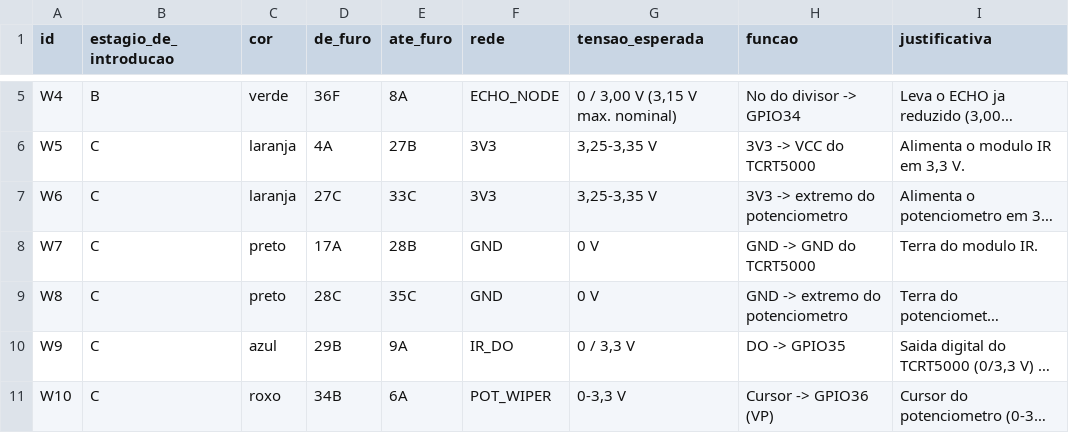
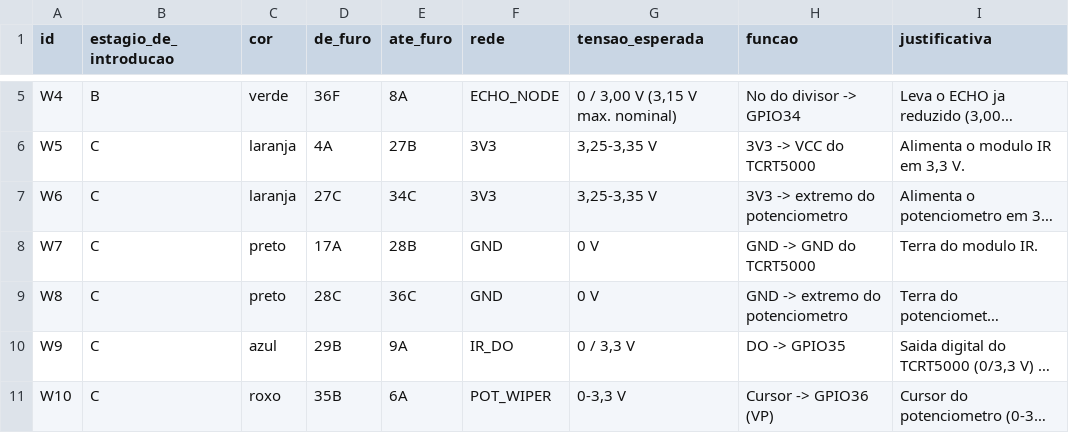
Before and after one commit to jhrvo0/ChickenLittle, a CSV file: hardware/out/fios_estagioC.csv, drawn as a sheet; only a part is shown, gaps mark what is left out; long unchanged cells end in …; the diff names each change by its address in the sheet, - before the commit and + after, or states it on an @@ line.

Commit message:
feat(cad): guia de montagem refeito como slides (um passo por slide, item novo destacado, zoom)
- guide_html.py: apresentacao HTML autocontida; 34 slides (intro, materiais, 28 passos A-E, 2 de ajuda); setas/teclado, A = ver tudo, F = tela cheia
- cada passo declara o que e adicionado (netlist.build_steps.adds); a protoboard cresce na tela, o item novo pisca e o zoom segue a regiao
- painel "adicione agora": cor do fio, furos das duas pontas com a coluna de referencia, faixas/valores/faixa de medicao dos resistores
- estagio B: ensaio estatico do divisor como slide de PARADA, com jumper temporario tracejado e ponto de medicao
- LCD: sinais divididos em 3 slides; potenciometro movido para 34A-36A (corpo do TCRT5000 nao sobrepoe mais); rotulos de serigrafia da ESP32 sempre visiveis
- testes: cobertura 1x de cada fio/componente nos passos; estrutura e zoom dos slides (suite completa: 313 passed, 1 skipped)

Sem alteracoes em firmware/. Status continua PENDING_PHYSICAL_VALIDATION.

```diff
--- a/hardware/out/fios_estagioC.csv
+++ b/hardware/out/fios_estagioC.csv
-E7 (ate_furo): 33C
+E7 (ate_furo): 34C
-E9 (ate_furo): 35C
+E9 (ate_furo): 36C
-D11 (de_furo): 34B
+D11 (de_furo): 35B
```
Also changed, not shown: hardware/out/fios_estagioD.csv, hardware/out/fios_estagioE.csv, 29 other files.
